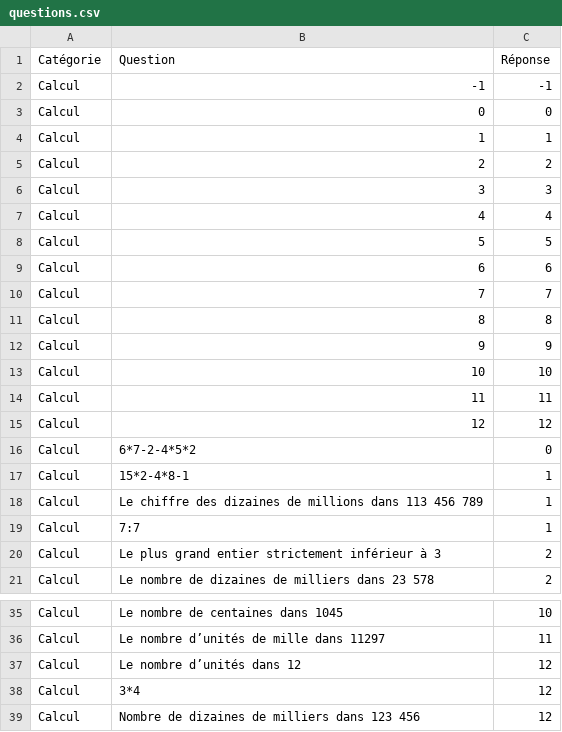
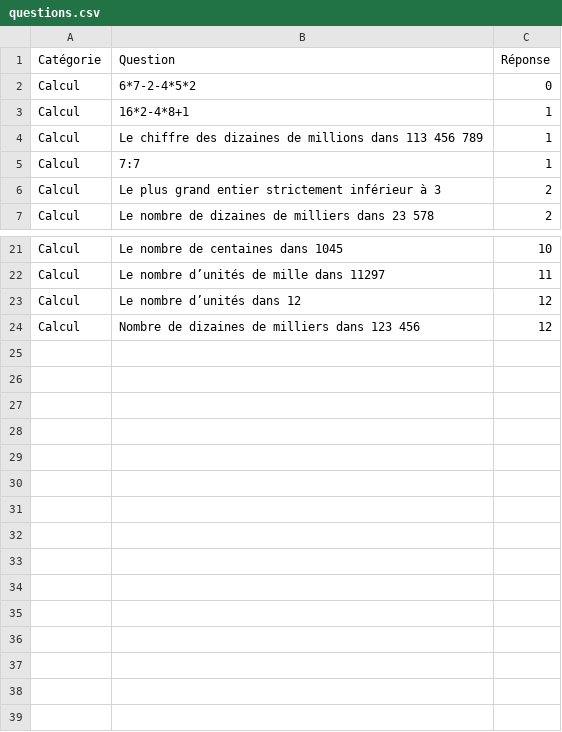
Before and after one commit to sztykgold/TrivialPursuitCardsGenerator, a CSV file: questions.csv, drawn as a sheet; only a part is shown, gaps mark what is left out.

```diff
--- a/questions.csv
+++ b/questions.csv
@@ -1,18 +1,4 @@
 Catégorie,Question,Réponse
-Calcul,-1,-1
-Calcul,0,0
-Calcul,1,1
-Calcul,2,2
-Calcul,3,3
-Calcul,4,4
-Calcul,5,5
-Calcul,6,6
-Calcul,7,7
-Calcul,8,8
-Calcul,9,9
-Calcul,10,10
-Calcul,11,11
-Calcul,12,12
 Calcul,6*7-2-4*5*2,0
-Calcul,15*2-4*8-1,1
+Calcul,16*2-4*8+1,1
 Calcul,Le chiffre des dizaines de millions dans 113 456 789,1
@@ -37,3 +23,2 @@ Calcul,Le nombre d’unités de mille dans 11297,11
 Calcul,Le nombre d’unités dans 12,12
-Calcul,3*4,12
 Calcul,Nombre de dizaines de milliers dans 123 456,12
```
Also changed, not shown: 2 other files.
